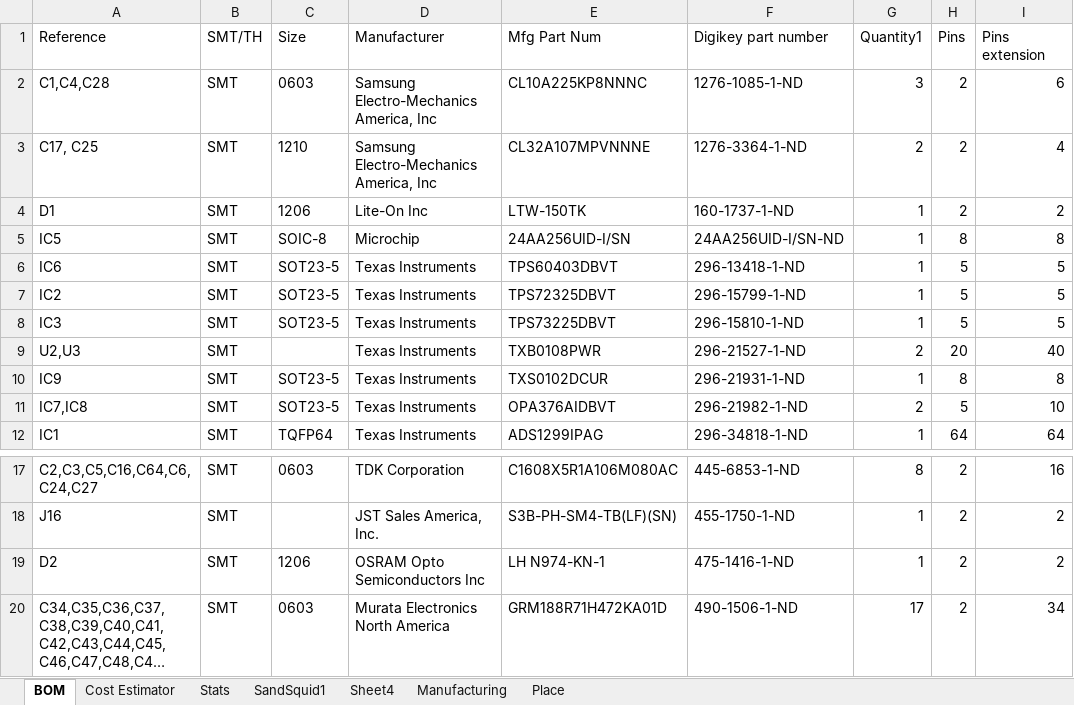
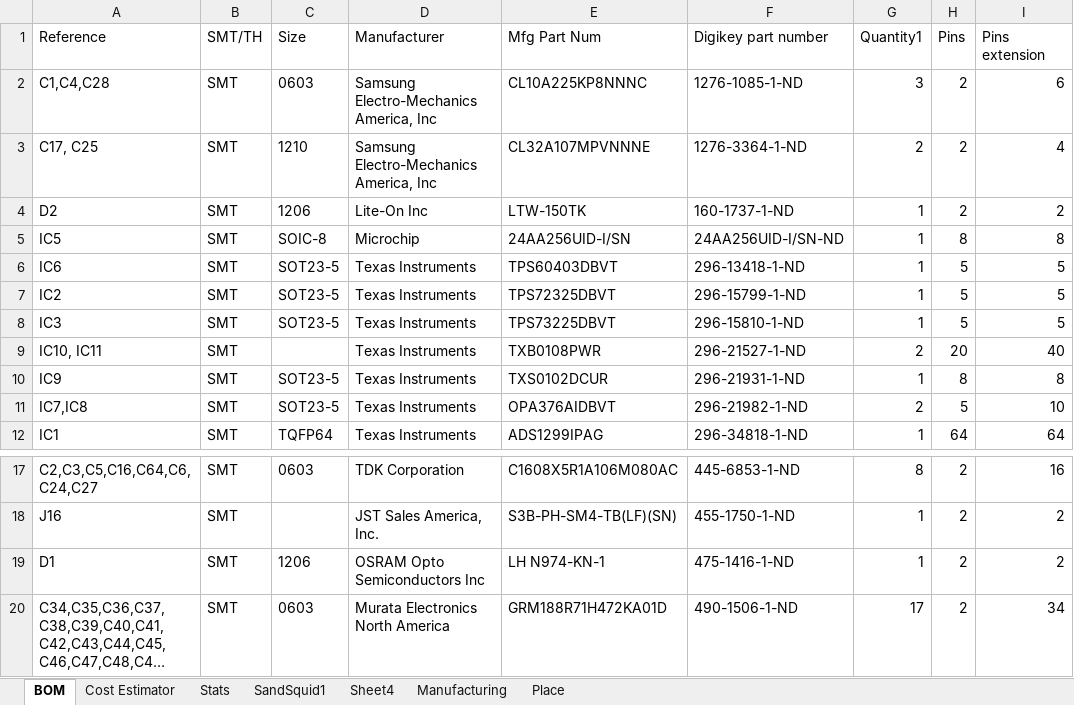
Before and after one commit to starcat-io/hackeeg-shield, an Excel workbook: cam/hackeeg-shield.xlsx, sheet BOM, drawn as a sheet; only a part is shown, gaps mark what is left out; long unchanged cells end in …; values as stored, in another font and other column widths than the file's, no borders; the diff names each change by its address in the sheet, - before the commit and + after, or states it on an @@ line.

Commit message:
switched red and white LEDs - red is now power

```diff
--- a/cam/hackeeg-shield.xlsx (sheet BOM)
+++ b/cam/hackeeg-shield.xlsx (sheet BOM)
-A4 (Reference): D1
+A4 (Reference): D2
-A9 (Reference): U2,U3
+A9 (Reference): IC10, IC11
-A19 (Reference): D2
+A19 (Reference): D1
```
